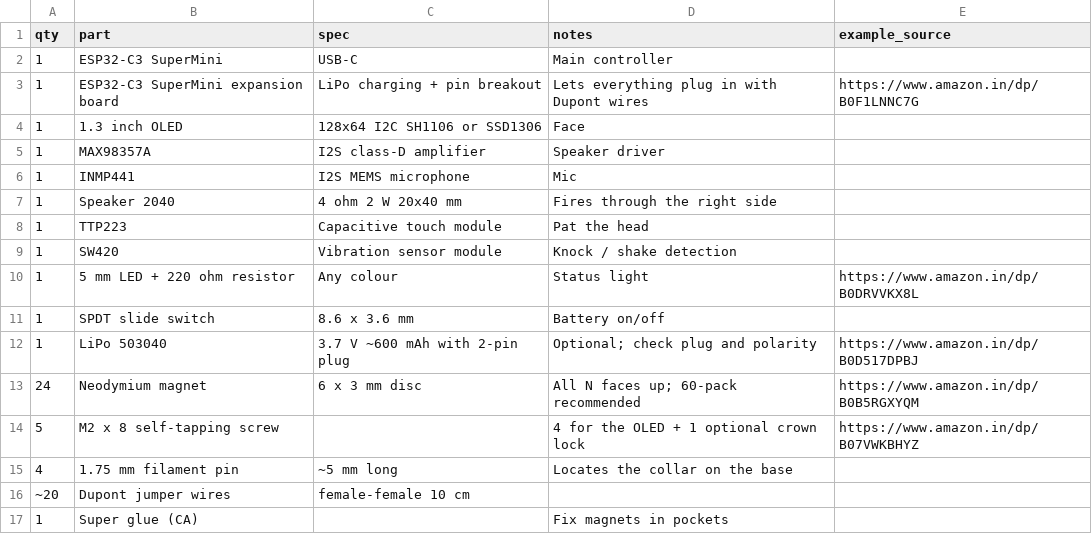
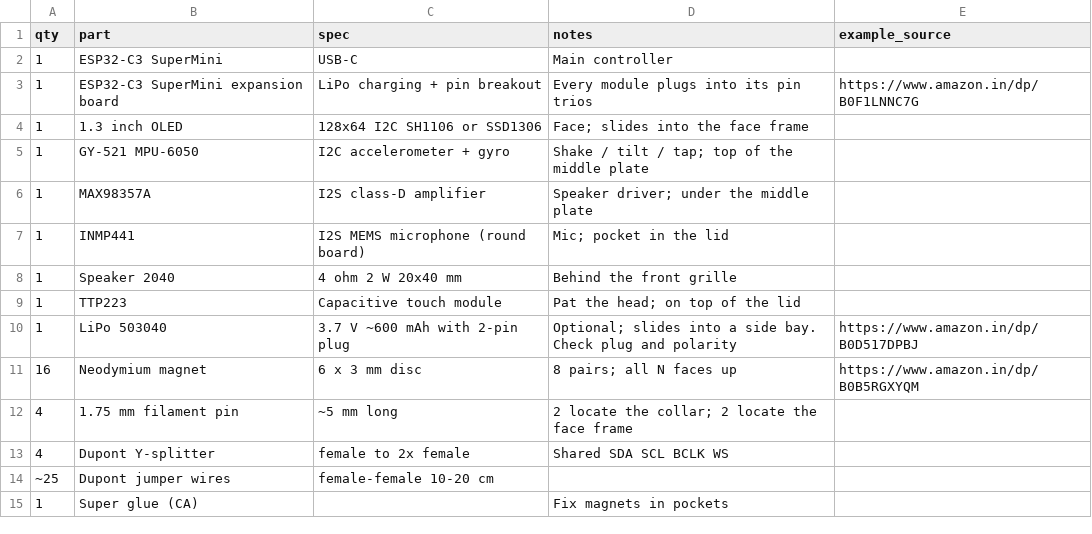
Before and after one commit to slahiri/sparky, a CSV file: hardware/bom.csv, drawn as a sheet.

```diff
--- a/hardware/bom.csv
+++ b/hardware/bom.csv
@@ -2,16 +2,14 @@ qty,part,spec,notes,example_source
 1,ESP32-C3 SuperMini,USB-C,Main controller,
-1,ESP32-C3 SuperMini expansion board,LiPo charging + pin breakout,Lets everything plug in with Dupont wires,https://www.amazon.in/dp/B0F1LNNC7G
-1,1.3 inch OLED,128x64 I2C SH1106 or SSD1306,Face,
-1,MAX98357A,I2S class-D amplifier,Speaker driver,
-1,INMP441,I2S MEMS microphone,Mic,
-1,Speaker 2040,4 ohm 2 W 20x40 mm,Fires through the right side,
-1,TTP223,Capacitive touch module,Pat the head,
-1,SW420,Vibration sensor module,Knock / shake detection,
-1,5 mm LED + 220 ohm resistor,Any colour,Status light,https://www.amazon.in/dp/B0DRVVKX8L
-1,SPDT slide switch,8.6 x 3.6 mm,Battery on/off,
-1,LiPo 503040,3.7 V ~600 mAh with 2-pin plug,Optional; check plug and polarity,https://www.amazon.in/dp/B0D517DPBJ
-24,Neodymium magnet,6 x 3 mm disc,All N faces up; 60-pack recommended,https://www.amazon.in/dp/B0B5RGXYQM
-5,M2 x 8 self-tapping screw,,4 for the OLED + 1 optional crown lock,https://www.amazon.in/dp/B07VWKBHYZ
-4,1.75 mm filament pin,~5 mm long,Locates the collar on the base,
-~20,Dupont jumper wires,female-female 10 cm,,
+1,ESP32-C3 SuperMini expansion board,LiPo charging + pin breakout,Every module plugs into its pin trios,https://www.amazon.in/dp/B0F1LNNC7G
+1,1.3 inch OLED,128x64 I2C SH1106 or SSD1306,Face; slides into the face frame,
+1,GY-521 MPU-6050,I2C accelerometer + gyro,Shake / tilt / tap; top of the middle plate,
+1,MAX98357A,I2S class-D amplifier,Speaker driver; under the middle plate,
+1,INMP441,I2S MEMS microphone (round board),Mic; pocket in the lid,
+1,Speaker 2040,4 ohm 2 W 20x40 mm,Behind the front grille,
+1,TTP223,Capacitive touch module,Pat the head; on top of the lid,
+1,LiPo 503040,3.7 V ~600 mAh with 2-pin plug,Optional; slides into a side bay. Check plug and polarity,https://www.amazon.in/dp/B0D517DPBJ
+16,Neodymium magnet,6 x 3 mm disc,8 pairs; all N faces up,https://www.amazon.in/dp/B0B5RGXYQM
+4,1.75 mm filament pin,~5 mm long,2 locate the collar; 2 locate the face frame,
+4,Dupont Y-splitter,female to 2x female,Shared SDA SCL BCLK WS,
+~25,Dupont jumper wires,female-female 10-20 cm,,
 1,Super glue (CA),,Fix magnets in pockets,
```
Also changed, not shown: 43 other files.
